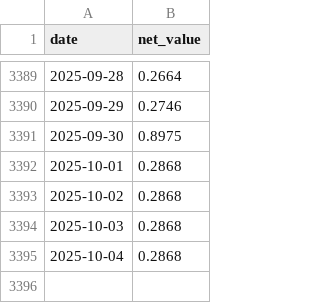
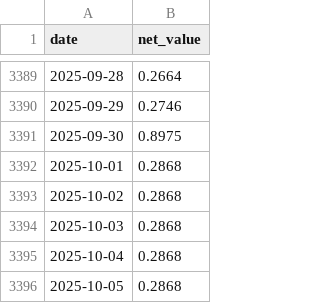
Before and after one commit to qjlxg/choose, a CSV file: index_data/000300.csv, drawn as a sheet; only a part is shown, gaps mark what is left out.

```diff
--- a/index_data/000300.csv
+++ b/index_data/000300.csv
@@ -3395 +3395,2 @@ date,net_value
 2025-10-04,0.2868
+2025-10-05,0.2868
```
